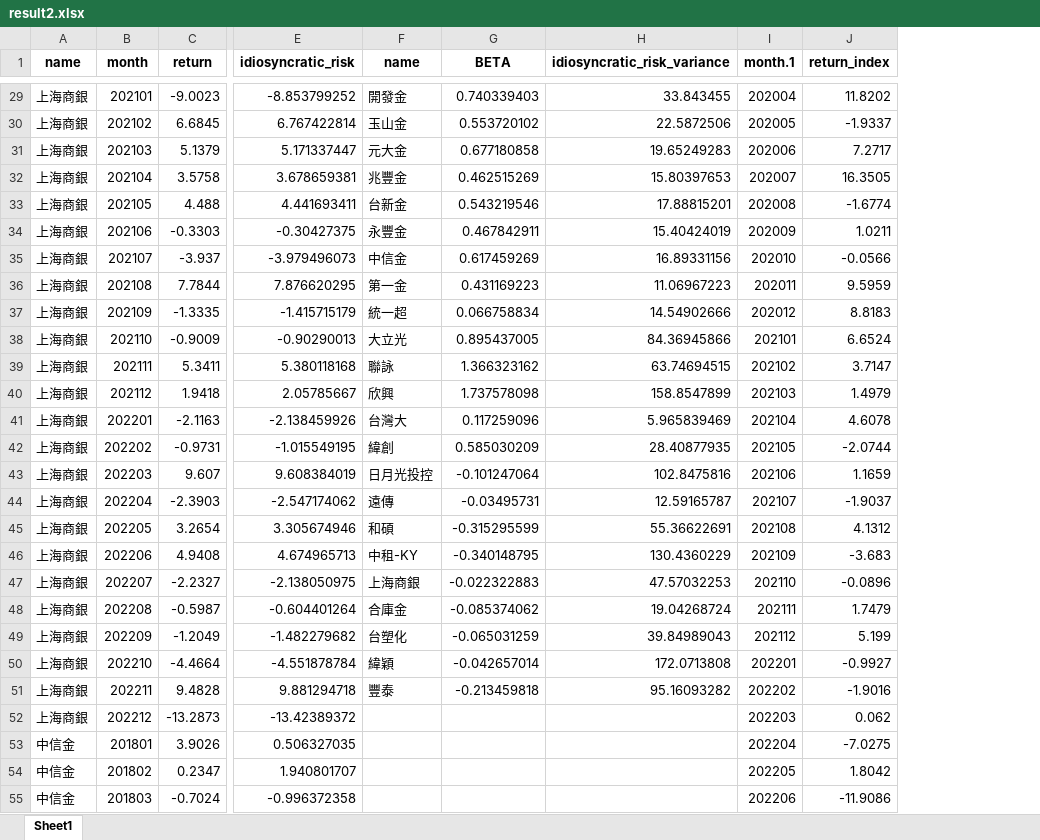
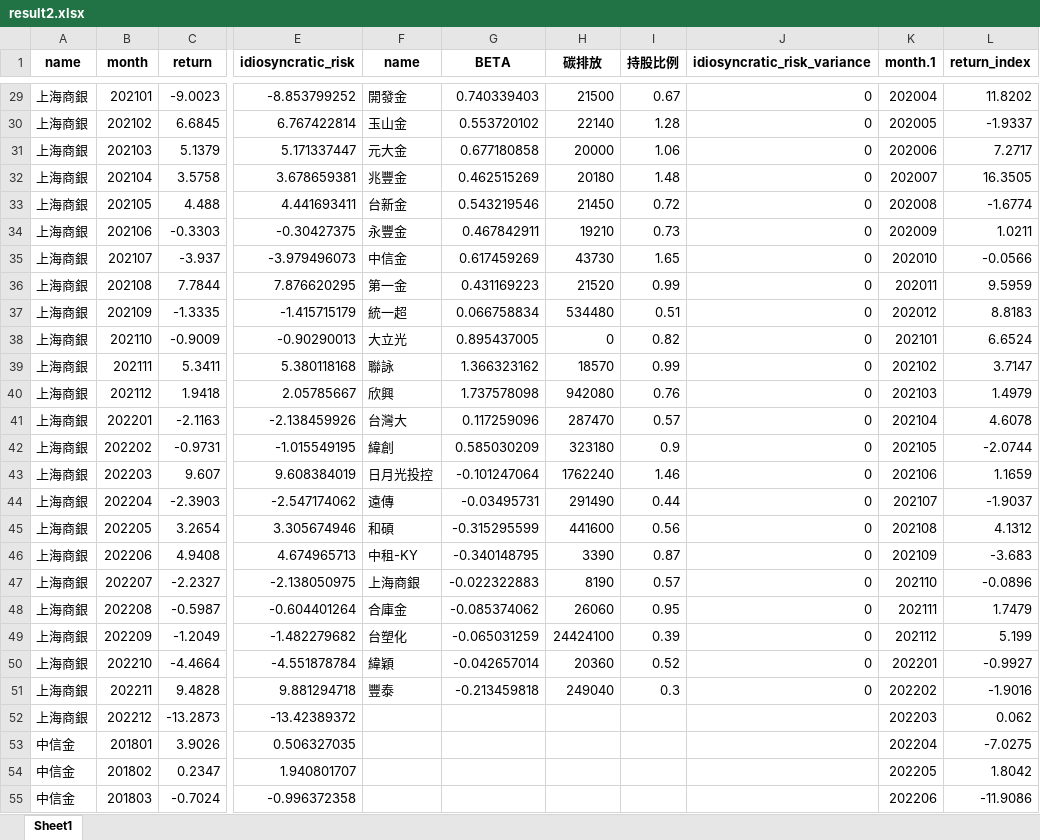
Before and after one commit to Deathate/Carbon-Emission-Conscious-Investment-Portfolio, an Excel workbook: result2.xlsx, sheet Sheet1, drawn as a sheet; only a part is shown, gaps mark what is left out; values as stored, in another font and other column widths than the file's, no borders; addresses are those after the commit; the diff covers the shown part only; the diff names each change by its address in the sheet, - before the commit and + after, or states it on an @@ line.

```diff
--- a/result2.xlsx (sheet Sheet1)
+++ b/result2.xlsx (sheet Sheet1)
+column H (碳排放), rows 29-51: 21500 | 22140 | 20000 | 20180 | 21450 | 19210 | 43730 | 21520 | 534480 | 0 | 18570 | 942080 | 287470 | 323180 | 1762240 | 291490 | 441600 | 3390 | 8190 | 26060 | 24424100 | 20360 | 249040
+column I (持股比例), rows 29-51: 0.67 | 1.28 | 1.06 | 1.48 | 0.72 | 0.73 | 1.65 | 0.99 | 0.51 | 0.82 | 0.99 | 0.76 | 0.57 | 0.9 | 1.46 | 0.44 | 0.56 | 0.87 | 0.57 | 0.95 | 0.39 | 0.52 | 0.3
-J29 (idiosyncratic_risk_variance): 33.843455
+J29 (idiosyncratic_risk_variance): 0
-J30 (idiosyncratic_risk_variance): 22.5872506
+J30 (idiosyncratic_risk_variance): 0
-J31 (idiosyncratic_risk_variance): 19.65249283
+J31 (idiosyncratic_risk_variance): 0
-J32 (idiosyncratic_risk_variance): 15.80397653
+J32 (idiosyncratic_risk_variance): 0
-J33 (idiosyncratic_risk_variance): 17.88815201
+J33 (idiosyncratic_risk_variance): 0
-J34 (idiosyncratic_risk_variance): 15.40424019
+J34 (idiosyncratic_risk_variance): 0
-J35 (idiosyncratic_risk_variance): 16.89331156
+J35 (idiosyncratic_risk_variance): 0
-J36 (idiosyncratic_risk_variance): 11.06967223
+J36 (idiosyncratic_risk_variance): 0
-J37 (idiosyncratic_risk_variance): 14.54902666
+J37 (idiosyncratic_risk_variance): 0
-J38 (idiosyncratic_risk_variance): 84.36945866
+J38 (idiosyncratic_risk_variance): 0
-J39 (idiosyncratic_risk_variance): 63.74694515
+J39 (idiosyncratic_risk_variance): 0
-J40 (idiosyncratic_risk_variance): 158.8547899
+J40 (idiosyncratic_risk_variance): 0
-J41 (idiosyncratic_risk_variance): 5.965839469
+J41 (idiosyncratic_risk_variance): 0
-J42 (idiosyncratic_risk_variance): 28.40877935
+J42 (idiosyncratic_risk_variance): 0
-J43 (idiosyncratic_risk_variance): 102.8475816
+J43 (idiosyncratic_risk_variance): 0
-J44 (idiosyncratic_risk_variance): 12.59165787
+J44 (idiosyncratic_risk_variance): 0
-J45 (idiosyncratic_risk_variance): 55.36622691
+J45 (idiosyncratic_risk_variance): 0
-J46 (idiosyncratic_risk_variance): 130.4360229
+J46 (idiosyncratic_risk_variance): 0
-J47 (idiosyncratic_risk_variance): 47.57032253
+J47 (idiosyncratic_risk_variance): 0
-J48 (idiosyncratic_risk_variance): 19.04268724
+J48 (idiosyncratic_risk_variance): 0
-J49 (idiosyncratic_risk_variance): 39.84989043
+J49 (idiosyncratic_risk_variance): 0
-J50 (idiosyncratic_risk_variance): 172.0713808
+J50 (idiosyncratic_risk_variance): 0
-J51 (idiosyncratic_risk_variance): 95.16093282
+J51 (idiosyncratic_risk_variance): 0
```
Also changed, not shown: 27 edited cells elsewhere in this sheet, TWN50_Monthly_return_18_22.xlsx, result1.xlsx, 1 other file.
